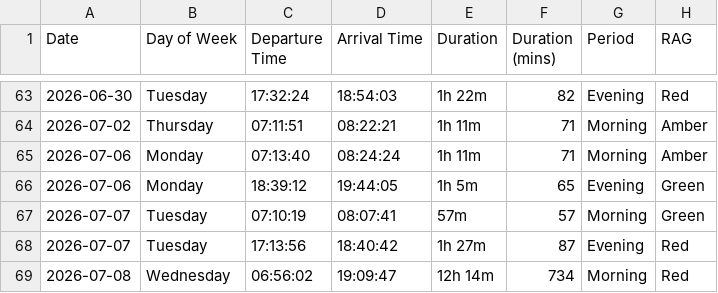
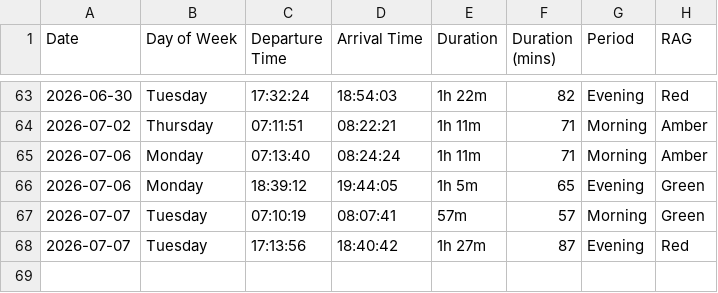
Before and after one commit to clintjb/Commute-Tracking, a CSV file: backup/Commute Tracker - Metrics.csv, drawn as a sheet; only a part is shown, gaps mark what is left out; the diff names each change by its address in the sheet, - before the commit and + after, or states it on an @@ line.

Commit message:
Cleanup

```diff
--- a/backup/Commute Tracker - Metrics.csv
+++ b/backup/Commute Tracker - Metrics.csv
-row 69: 2026-07-08 | Wednesday | 06:56:02 | 19:09:47 | 12h 14m | 734 | Morning | Red
```
